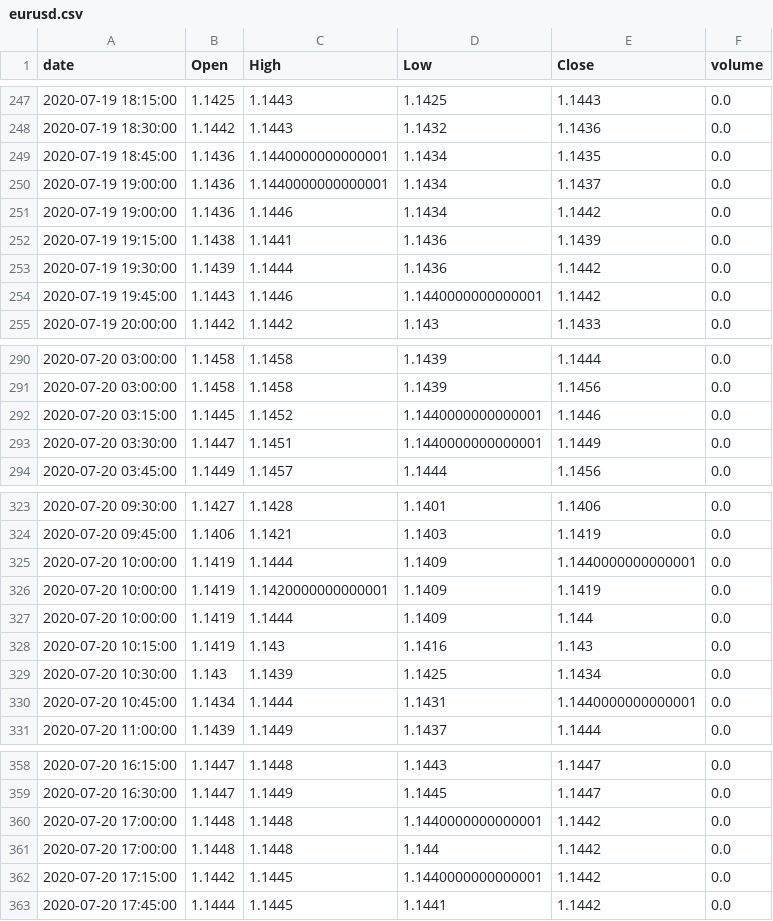
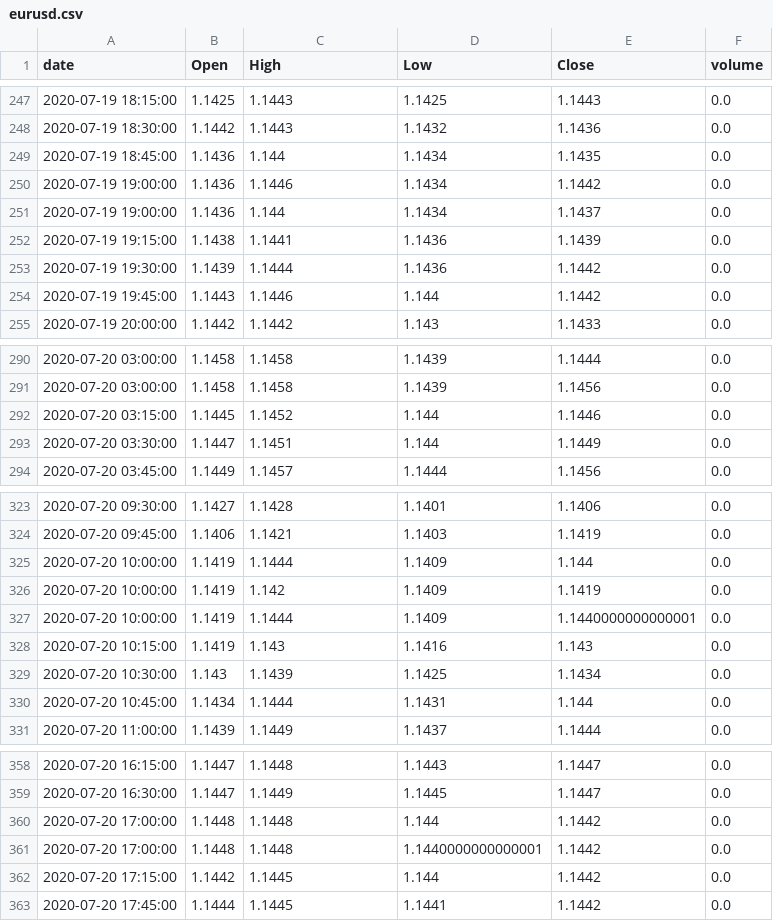
Before and after one commit to guimontico/priceActionFinder, a CSV file: data/eurusd.csv, drawn as a sheet; only a part is shown, gaps mark what is left out; the diff covers the shown part only.

```diff
--- a/data/eurusd.csv
+++ b/data/eurusd.csv
@@ -248,8 +248,8 @@ date,Open,High,Low,Close,volume
 2020-07-19 18:30:00,1.1442,1.1443,1.1432,1.1436,0.0
-2020-07-19 18:45:00,1.1436,1.1440000000000001,1.1434,1.1435,0.0
-2020-07-19 19:00:00,1.1436,1.1440000000000001,1.1434,1.1437,0.0
+2020-07-19 18:45:00,1.1436,1.144,1.1434,1.1435,0.0
 2020-07-19 19:00:00,1.1436,1.1446,1.1434,1.1442,0.0
+2020-07-19 19:00:00,1.1436,1.144,1.1434,1.1437,0.0
 2020-07-19 19:15:00,1.1438,1.1441,1.1436,1.1439,0.0
 2020-07-19 19:30:00,1.1439,1.1444,1.1436,1.1442,0.0
-2020-07-19 19:45:00,1.1443,1.1446,1.1440000000000001,1.1442,0.0
+2020-07-19 19:45:00,1.1443,1.1446,1.144,1.1442,0.0
 2020-07-19 20:00:00,1.1442,1.1442,1.143,1.1433,0.0
@@ -291,4 +291,4 @@ date,Open,High,Low,Close,volume
 2020-07-20 03:00:00,1.1458,1.1458,1.1439,1.1456,0.0
-2020-07-20 03:15:00,1.1445,1.1452,1.1440000000000001,1.1446,0.0
-2020-07-20 03:30:00,1.1447,1.1451,1.1440000000000001,1.1449,0.0
+2020-07-20 03:15:00,1.1445,1.1452,1.144,1.1446,0.0
+2020-07-20 03:30:00,1.1447,1.1451,1.144,1.1449,0.0
 2020-07-20 03:45:00,1.1449,1.1457,1.1444,1.1456,0.0
@@ -324,8 +324,8 @@ date,Open,High,Low,Close,volume
 2020-07-20 09:45:00,1.1406,1.1421,1.1403,1.1419,0.0
+2020-07-20 10:00:00,1.1419,1.1444,1.1409,1.144,0.0
+2020-07-20 10:00:00,1.1419,1.142,1.1409,1.1419,0.0
 2020-07-20 10:00:00,1.1419,1.1444,1.1409,1.1440000000000001,0.0
-2020-07-20 10:00:00,1.1419,1.1420000000000001,1.1409,1.1419,0.0
-2020-07-20 10:00:00,1.1419,1.1444,1.1409,1.144,0.0
 2020-07-20 10:15:00,1.1419,1.143,1.1416,1.143,0.0
 2020-07-20 10:30:00,1.143,1.1439,1.1425,1.1434,0.0
-2020-07-20 10:45:00,1.1434,1.1444,1.1431,1.1440000000000001,0.0
+2020-07-20 10:45:00,1.1434,1.1444,1.1431,1.144,0.0
 2020-07-20 11:00:00,1.1439,1.1449,1.1437,1.1444,0.0
@@ -359,5 +359,5 @@ date,Open,High,Low,Close,volume
 2020-07-20 16:30:00,1.1447,1.1449,1.1445,1.1447,0.0
+2020-07-20 17:00:00,1.1448,1.1448,1.144,1.1442,0.0
 2020-07-20 17:00:00,1.1448,1.1448,1.1440000000000001,1.1442,0.0
-2020-07-20 17:00:00,1.1448,1.1448,1.144,1.1442,0.0
-2020-07-20 17:15:00,1.1442,1.1445,1.1440000000000001,1.1442,0.0
+2020-07-20 17:15:00,1.1442,1.1445,1.144,1.1442,0.0
 2020-07-20 17:45:00,1.1444,1.1445,1.1441,1.1442,0.0
```
Also changed, not shown: 6 added rows, 1 removed row, 17 moved rows and 17 edited cells elsewhere in this file.
